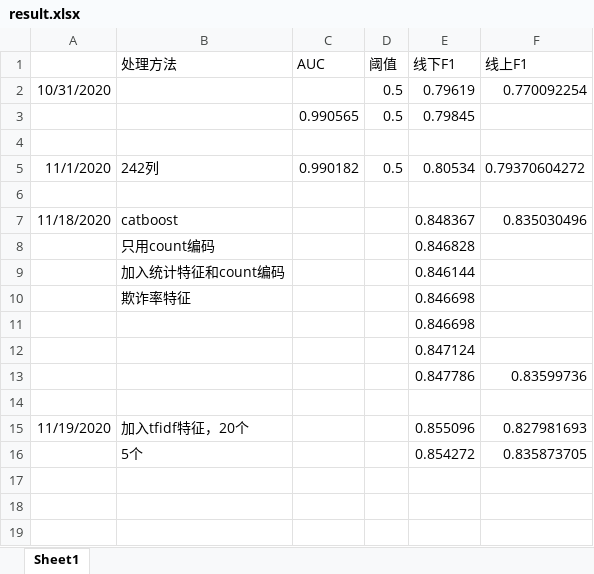
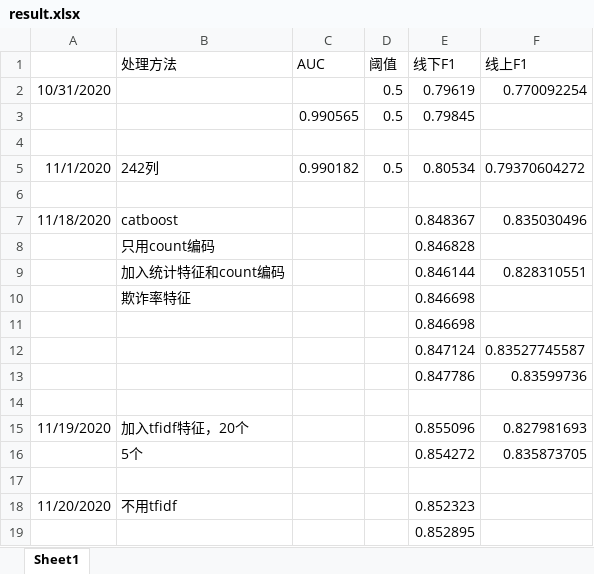
Before and after one commit to michaelzhouy/Competition, an Excel workbook: 04-DataFountain/00-CCF/02-企业非法集资风险预测/result.xlsx, sheet Sheet1, drawn as a sheet; values as stored, in another font and other column widths than the file's, no borders; the diff names each change by its address in the sheet, - before the commit and + after, or states it on an @@ line.

Commit message:
Update result.xlsx

```diff
--- a/04-DataFountain/00-CCF/02-企业非法集资风险预测/result.xlsx (sheet Sheet1)
+++ b/04-DataFountain/00-CCF/02-企业非法集资风险预测/result.xlsx (sheet Sheet1)
-F9 (线上F1): (empty)
+F9 (线上F1): 0.828310551
-F12 (线上F1): (empty)
+F12 (线上F1): 0.83527745587
+row 17: (empty)
+row 18: 11/20/2020 | 不用tfidf |  |  | 0.852323
+row 19:  |  |  |  | 0.852895
```
